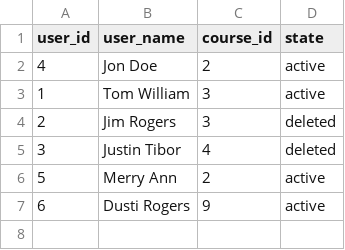
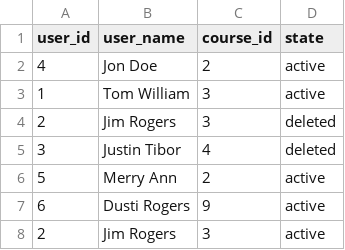
Before and after one commit to Nikunj1703/CodingChallenge, a CSV file: CodingChallenge/CSV1.csv, drawn as a sheet; the diff names each change by its address in the sheet, - before the commit and + after, or states it on an @@ line.

Commit message:
Using HashMaps to list Active Students in Active Courses -Eighth Commit

```diff
--- a/CodingChallenge/CSV1.csv
+++ b/CodingChallenge/CSV1.csv
+row 8: 2 | Jim Rogers | 3 | active
```
Also changed, not shown: 1 other file.
